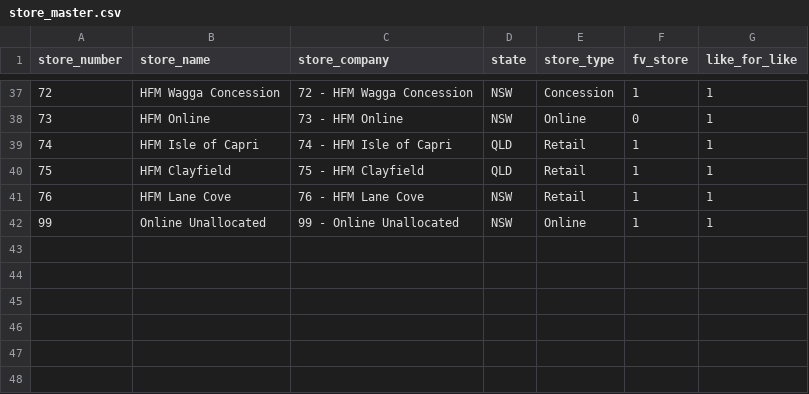
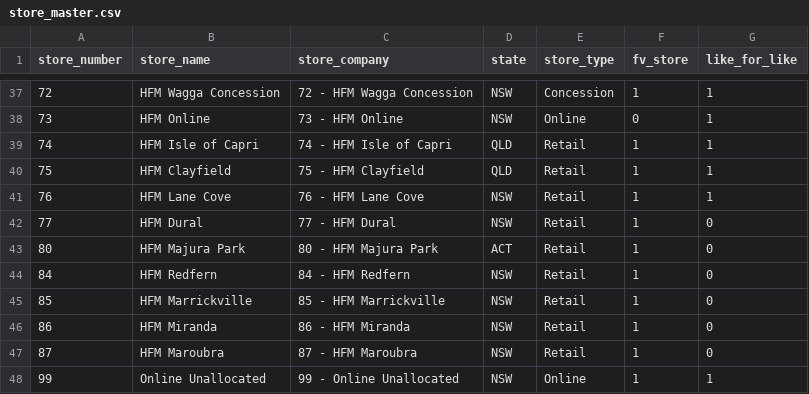
Before and after one commit to anguspharris-lab/harris-farm-hub, a CSV file: data/store_master.csv, drawn as a sheet; only a part is shown, gaps mark what is left out.

```diff
--- a/data/store_master.csv
+++ b/data/store_master.csv
@@ -41,2 +41,8 @@ store_number,store_name,store_company,state,store_type,fv_store,like_for_like
 76,HFM Lane Cove,76 - HFM Lane Cove,NSW,Retail,1,1
+77,HFM Dural,77 - HFM Dural,NSW,Retail,1,0
+80,HFM Majura Park,80 - HFM Majura Park,ACT,Retail,1,0
+84,HFM Redfern,84 - HFM Redfern,NSW,Retail,1,0
+85,HFM Marrickville,85 - HFM Marrickville,NSW,Retail,1,0
+86,HFM Miranda,86 - HFM Miranda,NSW,Retail,1,0
+87,HFM Maroubra,87 - HFM Maroubra,NSW,Retail,1,0
 99,Online Unallocated,99 - Online Unallocated,NSW,Online,1,1
```
Also changed, not shown: 8 other files.
